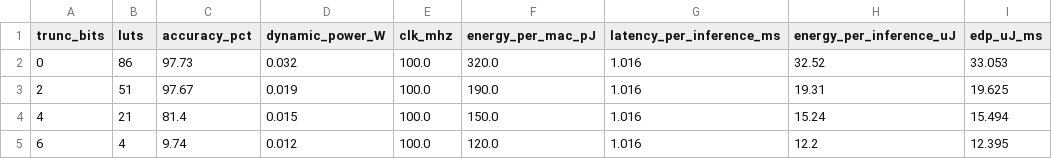
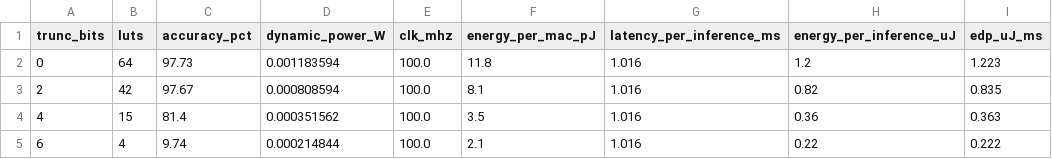
Before and after one commit to gnawnah/approx-mult, a CSV file: results/energy_results.csv, drawn as a sheet.

Commit message:
add mac_array harness, measure energy out of context, commit vivado reports

```diff
--- a/results/energy_results.csv
+++ b/results/energy_results.csv
@@ -1,5 +1,5 @@
 trunc_bits,luts,accuracy_pct,dynamic_power_W,clk_mhz,energy_per_mac_pJ,latency_per_inference_ms,energy_per_inference_uJ,edp_uJ_ms
-0,86,97.73,0.032,100.0,320.0,1.016,32.52,33.053
-2,51,97.67,0.019,100.0,190.0,1.016,19.31,19.625
-4,21,81.4,0.015,100.0,150.0,1.016,15.24,15.494
-6,4,9.74,0.012,100.0,120.0,1.016,12.2,12.395
+0,64,97.73,0.001183594,100.0,11.8,1.016,1.2,1.223
+2,42,97.67,0.000808594,100.0,8.1,1.016,0.82,0.835
+4,15,81.4,0.000351562,100.0,3.5,1.016,0.36,0.363
+6,4,9.74,0.000214844,100.0,2.1,1.016,0.22,0.222
```
Also changed, not shown: 20 other files.
